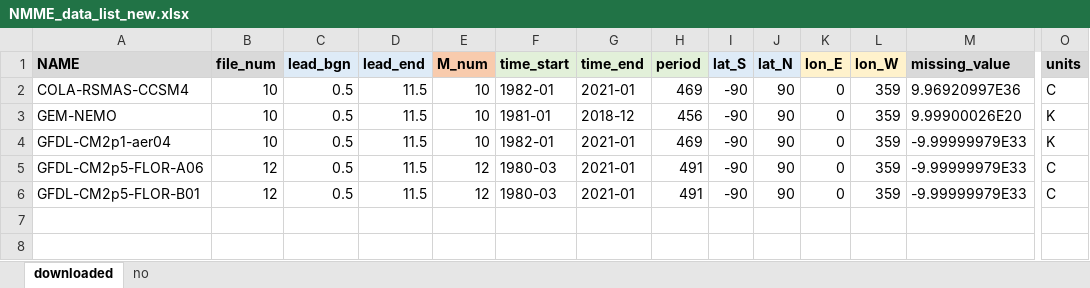
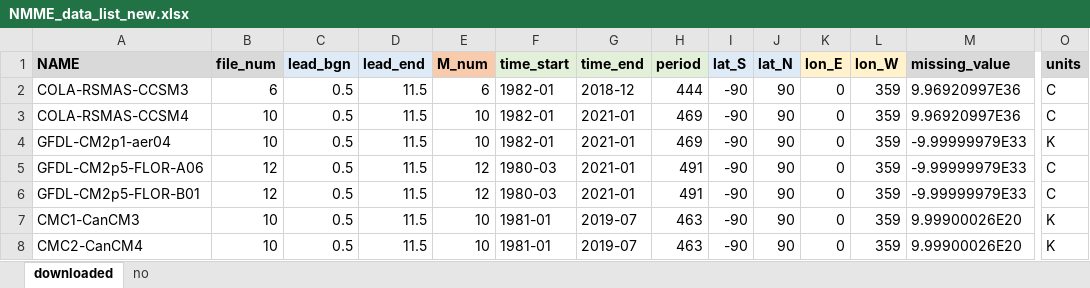
Before and after one commit to listentorain-W/NMME_toolkit, an Excel workbook: NMME_data_list_new.xlsx, sheet downloaded, drawn as a sheet; only a part is shown, gaps mark what is left out; values as stored, in another font and other column widths than the file's, no borders; removed rows and columns are numbered as before the commit, all else as after; rows hold the shown columns only; the diff names each change by its address in the sheet, - before the commit and + after, or states it on an @@ line.

```diff
--- a/NMME_data_list_new.xlsx (sheet downloaded)
+++ b/NMME_data_list_new.xlsx (sheet downloaded)
+row 2: COLA-RSMAS-CCSM3 | 6 | 0.5 | 11.5 | 6 | 1982-01 | 2018-12 | 444 | -90 | 90 | 0 | 359 | 9.96920997E36 | C
-row 3: GEM-NEMO | 10 | 0.5 | 11.5 | 10 | 1981-01 | 2018-12 | 456 | -90 | 90 | 0 | 359 | 9.99900026E20 | K
+row 7: CMC1-CanCM3 | 10 | 0.5 | 11.5 | 10 | 1981-01 | 2019-07 | 463 | -90 | 90 | 0 | 359 | 9.99900026E20 | K
+row 8: CMC2-CanCM4 | 10 | 0.5 | 11.5 | 10 | 1981-01 | 2019-07 | 463 | -90 | 90 | 0 | 359 | 9.99900026E20 | K
```
Also changed, not shown: sheet no, 5 other files.
